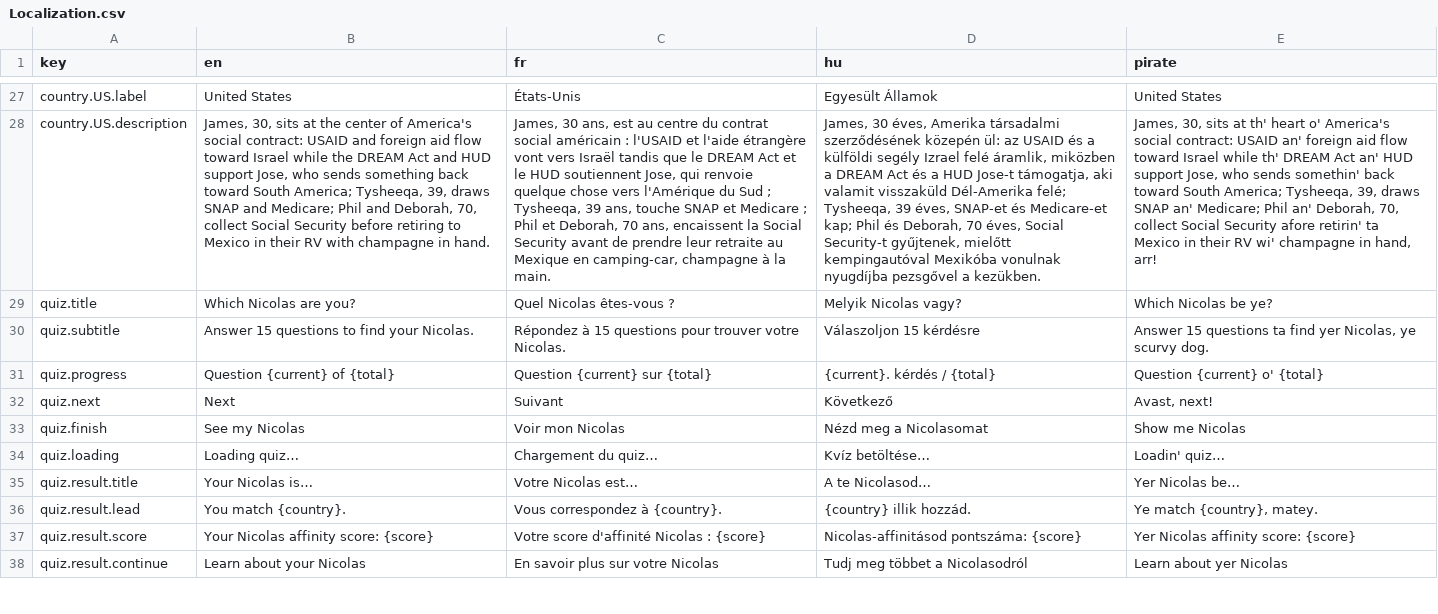
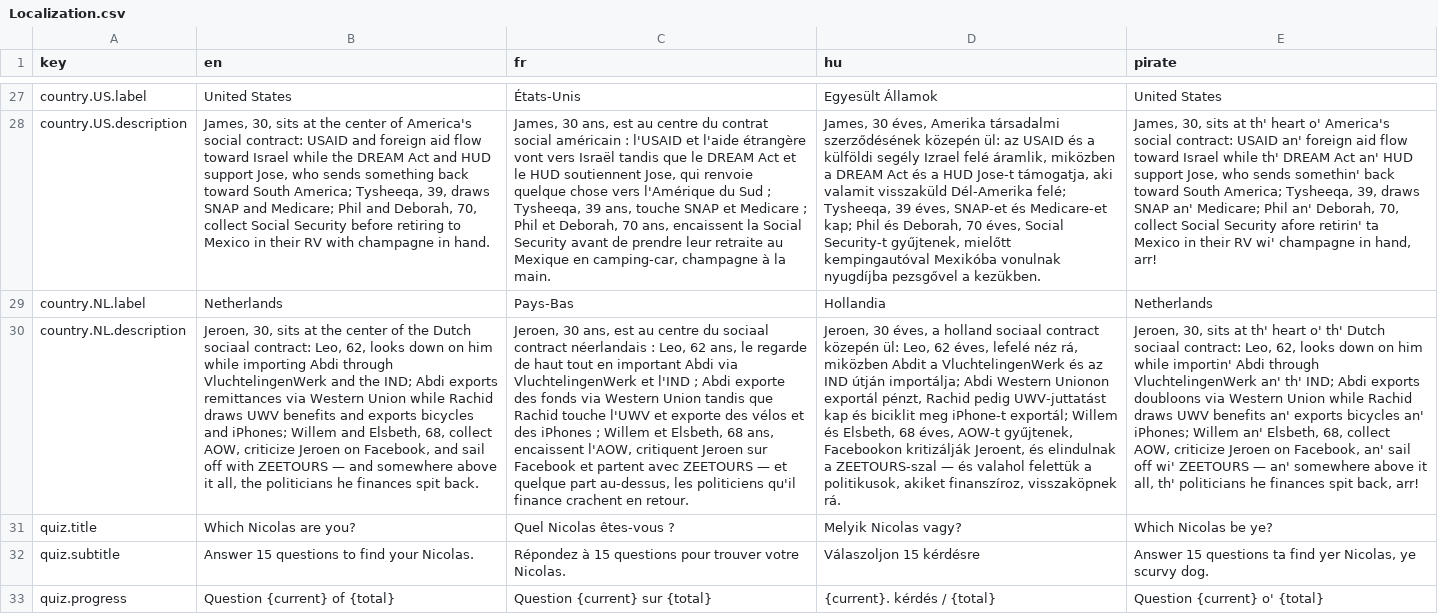
Before and after one commit to nicolas-trente-ans/le-monde-des-contrats-sociaux, a CSV file: public/assets/data/Localization.csv, drawn as a sheet; only a part is shown, gaps mark what is left out; the shorter side is filled out with more unchanged rows; the diff names each change by its address in the sheet, - before the commit and + after, or states it on an @@ line.

Commit message:
feat: Add Netherlands

```diff
--- a/public/assets/data/Localization.csv
+++ b/public/assets/data/Localization.csv
+row 29: country.NL.label | Netherlands | Pays-Bas | Hollandia | Netherlands
+row 30: country.NL.description | Jeroen, 30, sits at the center of the Dutch sociaal contract: Leo, 62, looks down on him while importing Abdi through VluchtelingenWerk and the IND; Abdi exports remittances via Western Union while Rachid draws UWV benefits and exports bicycles and iPhones; Willem and Elsbeth, 68, collect AOW, criticize Jeroen on Facebook, and sail off with ZEETOURS — and somewhere above it all, the politicians he finances spit back. | Jeroen, 30 ans, est au centre du sociaal contract néerlandais : Leo, 62 ans, le regarde de haut tout en important Abdi via VluchtelingenWerk et l'IND ; Abdi exporte des fonds via Western Union tandis que Rachid touche l'UWV et exporte des vélos et des iPhones ; Willem et Elsbeth, 68 ans, encaissent l'AOW, critiquent Jeroen sur Facebook et partent avec ZEETOURS — et quelque part au-dessus, les politiciens qu'il finance crachent en retour. | Jeroen, 30 éves, a holland sociaal contract közepén ül: Leo, 62 éves, lefelé néz rá, miközben Abdit a VluchtelingenWerk és az IND útján importálja; Abdi Western Unionon exportál pénzt, Rachid pedig UWV-juttatást kap és biciklit meg iPhone-t exportál; Willem és Elsbeth, 68 éves, AOW-t gyűjtenek, Facebookon kritizálják Jeroent, és elindulnak a ZEETOURS-szal — és valahol felettük a politikusok, akiket finanszíroz, visszaköpnek rá. | Jeroen, 30, sits at th' heart o' th' Dutch sociaal contract: Leo, 62, looks down on him while importin' Abdi through VluchtelingenWerk an' th' IND; Abdi exports doubloons via Western Union while Rachid draws UWV benefits an' exports bicycles an' iPhones; Willem an' Elsbeth, 68, collect AOW, criticize Jeroen on Facebook, an' sail off wi' ZEETOURS — an' somewhere above it all, th' politicians he finances spit back, arr!
```
Also changed, not shown: public/assets/data/quiz_scores.csv, 2 other files.
